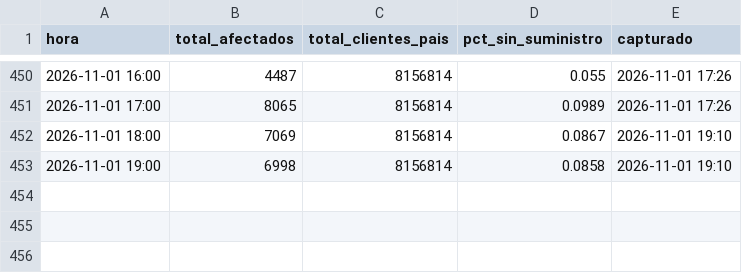
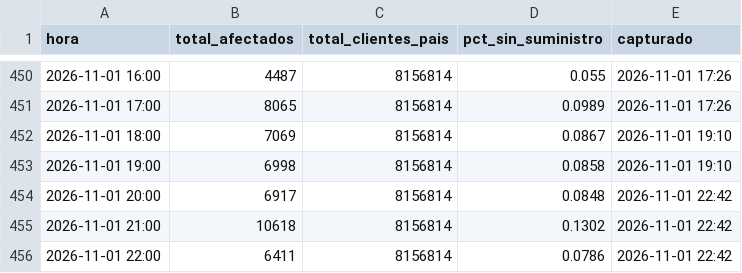
Before and after one commit to diland9/monitor-cortes-chile, a CSV file: data/nacional.csv, drawn as a sheet; only a part is shown, gaps mark what is left out.

```diff
--- a/data/nacional.csv
+++ b/data/nacional.csv
@@ -453 +453,4 @@
 2026-11-01 19:00,6998,8156814,0.0858,2026-11-01 19:10
+2026-11-01 20:00,6917,8156814,0.0848,2026-11-01 22:42
+2026-11-01 21:00,10618,8156814,0.1302,2026-11-01 22:42
+2026-11-01 22:00,6411,8156814,0.0786,2026-11-01 22:42
```
Also changed, not shown: data/dist_local.csv, data/region.csv, 5 other files.
